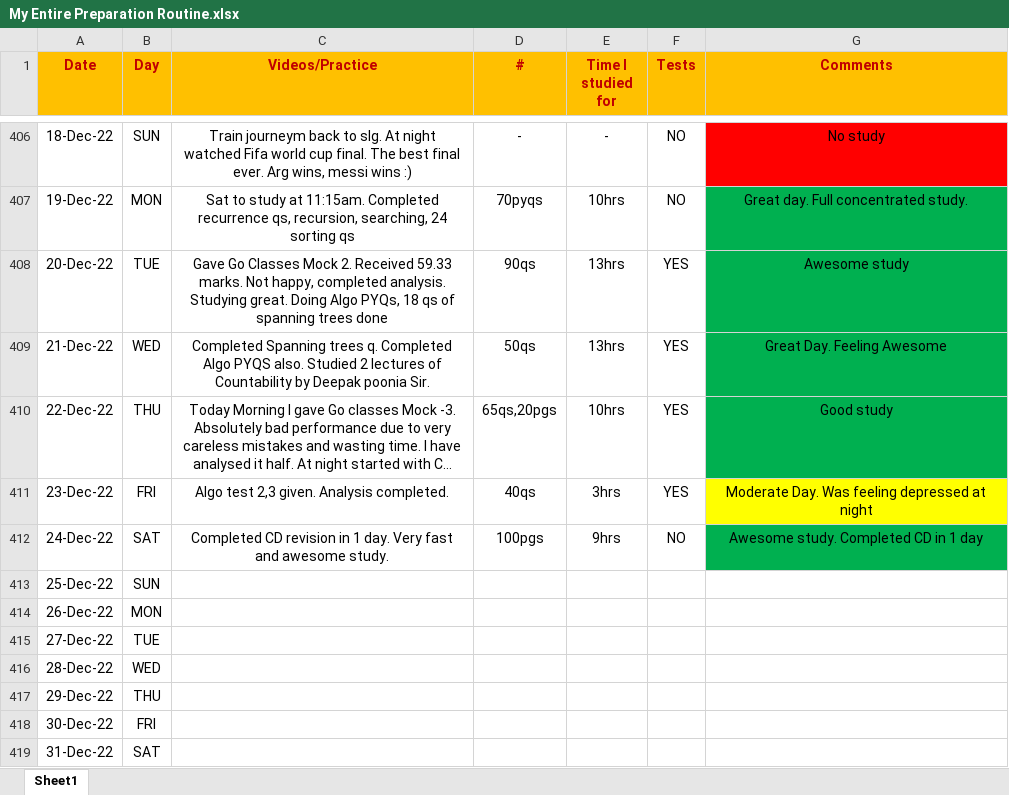
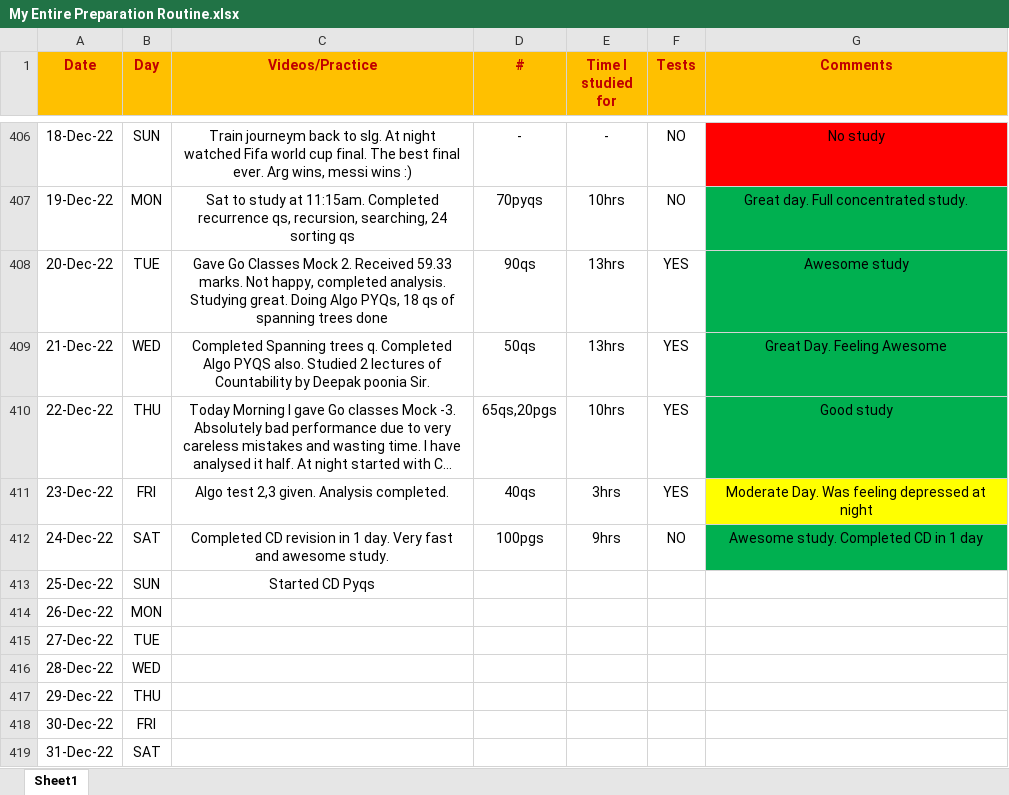
Before and after one commit to Abhrajyoti00/Abhrajyoti00-GATE_2022_2023, an Excel workbook: My Entire Preparation Routine.xlsx, sheet Sheet1, drawn as a sheet; only a part is shown, gaps mark what is left out; long unchanged cells end in …; values as stored, in another font and other column widths than the file's, no borders; conditional formats not drawn; the diff names each change by its address in the sheet, - before the commit and + after, or states it on an @@ line.

Commit message:
Updated sheet, started CD pyqs

```diff
--- a/My Entire Preparation Routine.xlsx (sheet Sheet1)
+++ b/My Entire Preparation Routine.xlsx (sheet Sheet1)
-C413 (Videos/Practice): (empty)
+C413 (Videos/Practice): Started CD Pyqs
```
